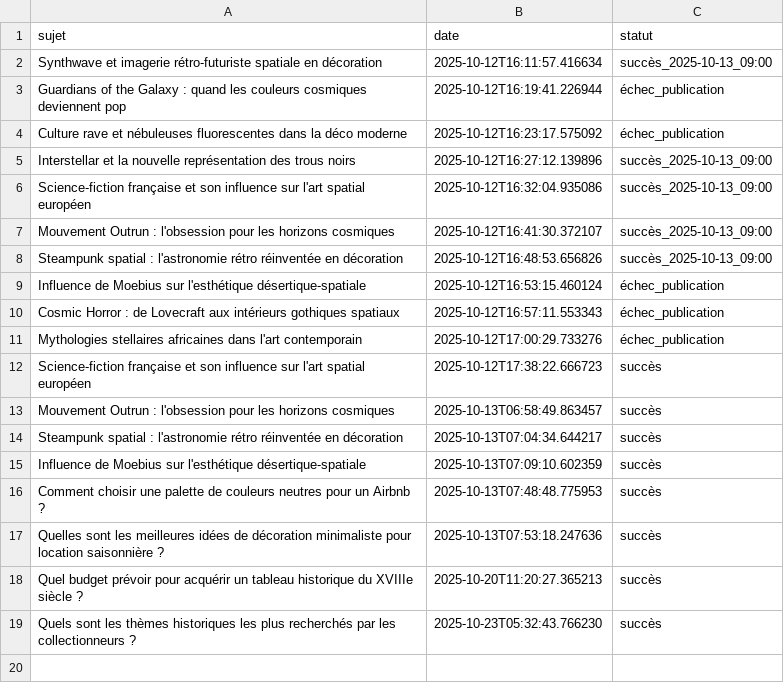
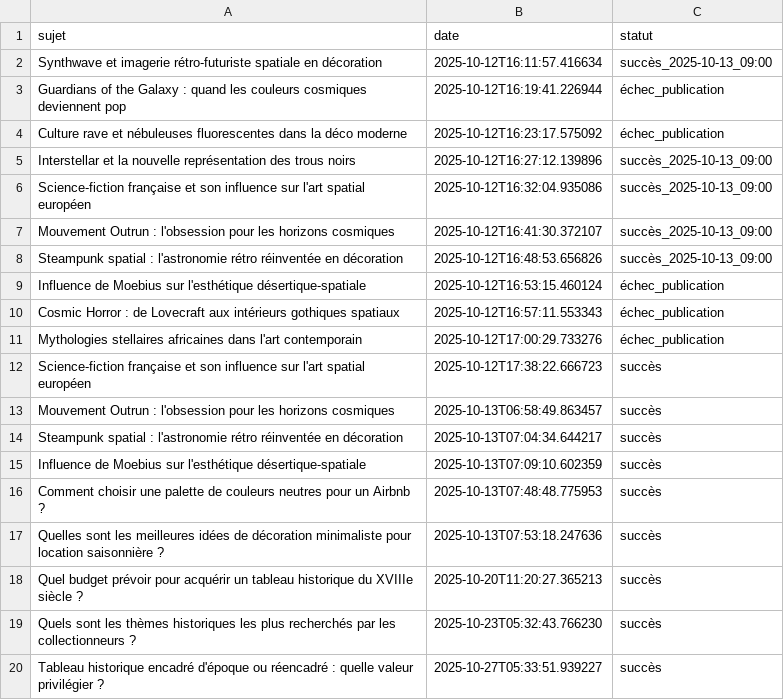
Before and after one commit to Metalosmose21/Historique-1-, a CSV file: sujets_traites.csv, drawn as a sheet; the diff names each change by its address in the sheet, - before the commit and + after, or states it on an @@ line.

```diff
--- a/sujets_traites.csv
+++ b/sujets_traites.csv
+row 20: Tableau historique encadré d'époque ou réencadré : quelle valeur privilégier ? | 2025-10-27T05:33:51.939227 | succès
```
Also changed, not shown: sujets.csv.
